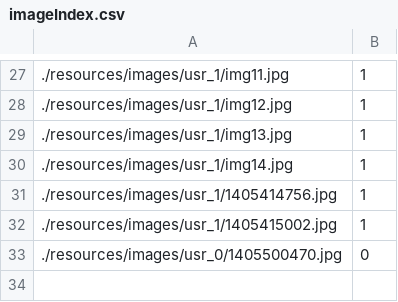
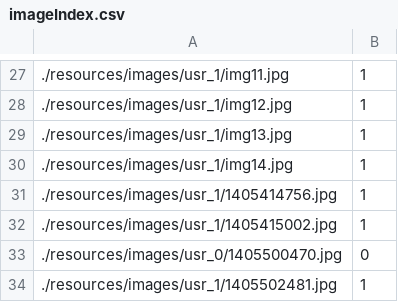
Before and after one commit to ukcvo/DialogModeling, a CSV file: DialogModeling/resources/images/imageIndex.csv, drawn as a sheet; only a part is shown, gaps mark what is left out.

```diff
--- a/DialogModeling/resources/images/imageIndex.csv
+++ b/DialogModeling/resources/images/imageIndex.csv
@@ -33 +33,2 @@
 ./resources/images/usr_0/1405500470.jpg;0
+./resources/images/usr_1/1405502481.jpg;1
```
Also changed, not shown: 7 other files.
